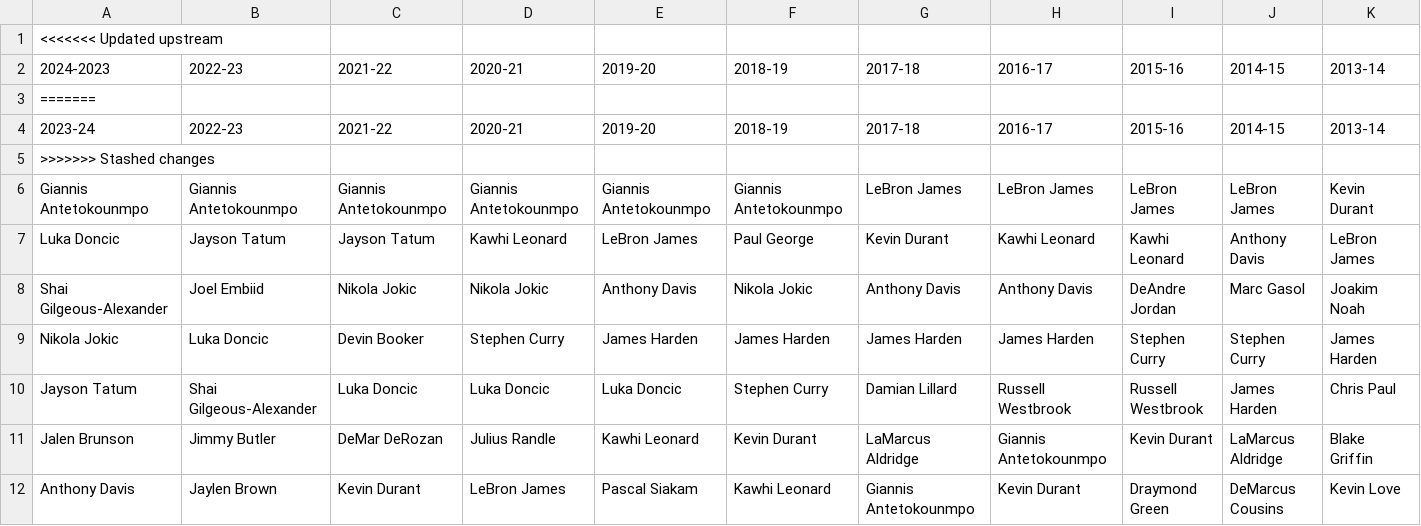
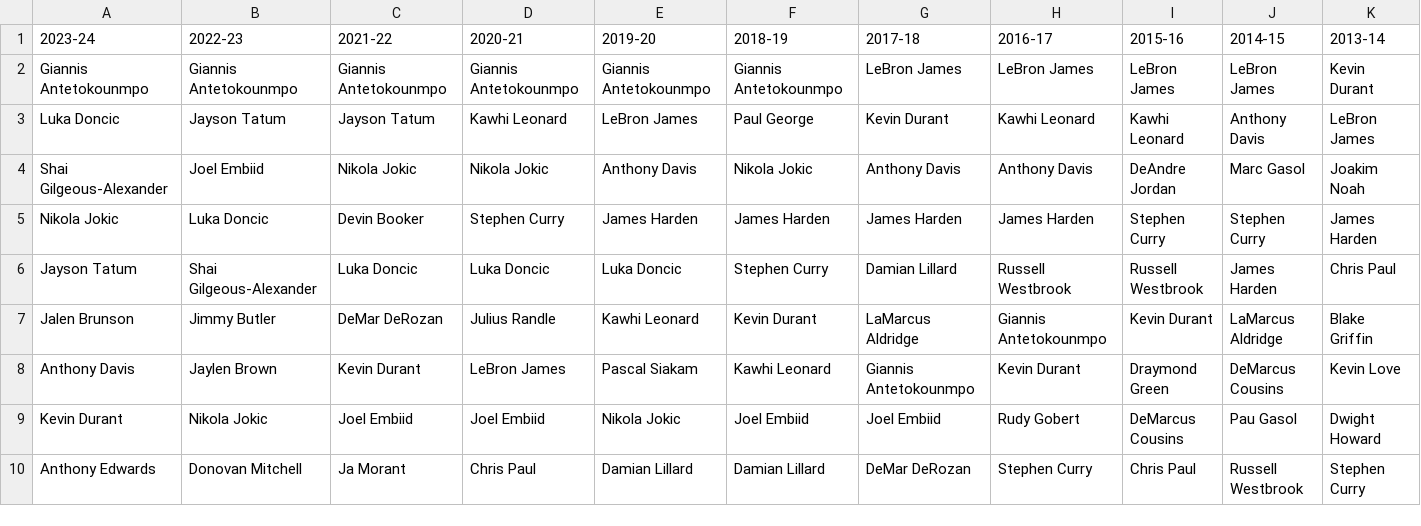
Before and after one commit to MateuszGrudzinski/NBA_Predict_WZUM, a CSV file: Target/target.csv, drawn as a sheet; only a part is shown; the shorter side is filled out with more unchanged rows; rows hold the shown columns only; the diff names each change by its address in the sheet, - before the commit and + after, or states it on an @@ line.

Commit message:
Final_Learning_Version_2

```diff
--- a/Target/target.csv
+++ b/Target/target.csv
-row 1: <<<<<<< Updated upstream
-row 2: 2024-2023 | 2022-23 | 2021-22 | 2020-21 | 2019-20 | 2018-19 | 2017-18 | 2016-17 | 2015-16 | 2014-15 | 2013-14
-row 3: =======
-row 5: >>>>>>> Stashed changes
```
